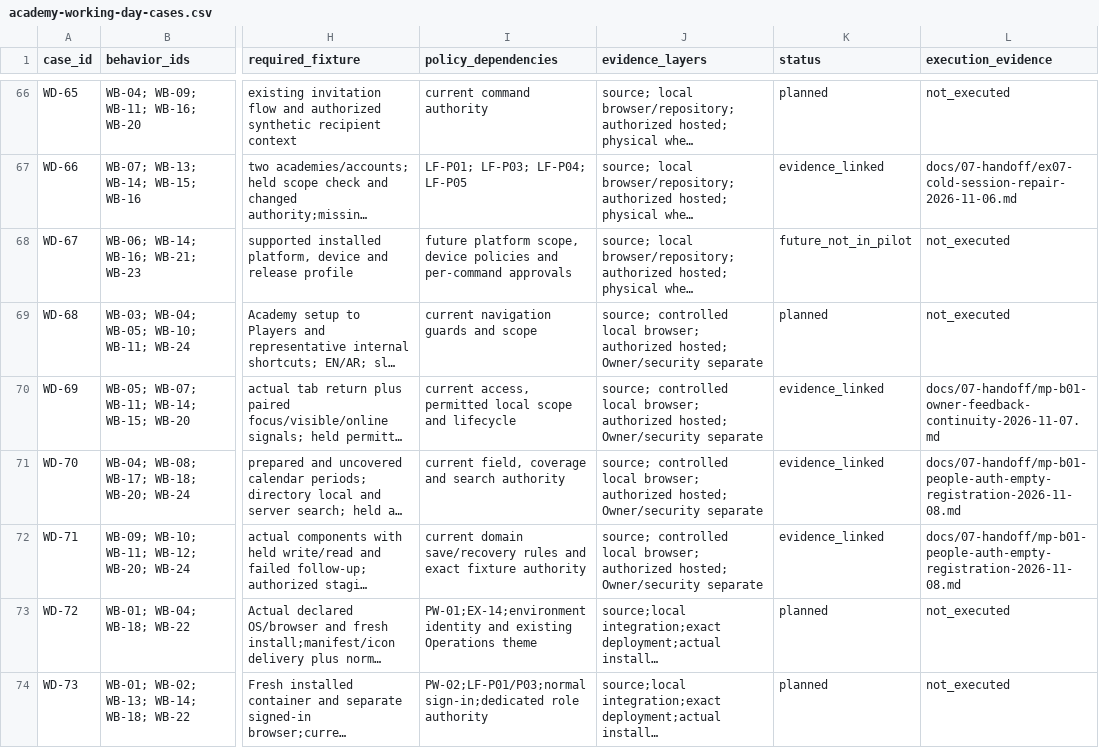
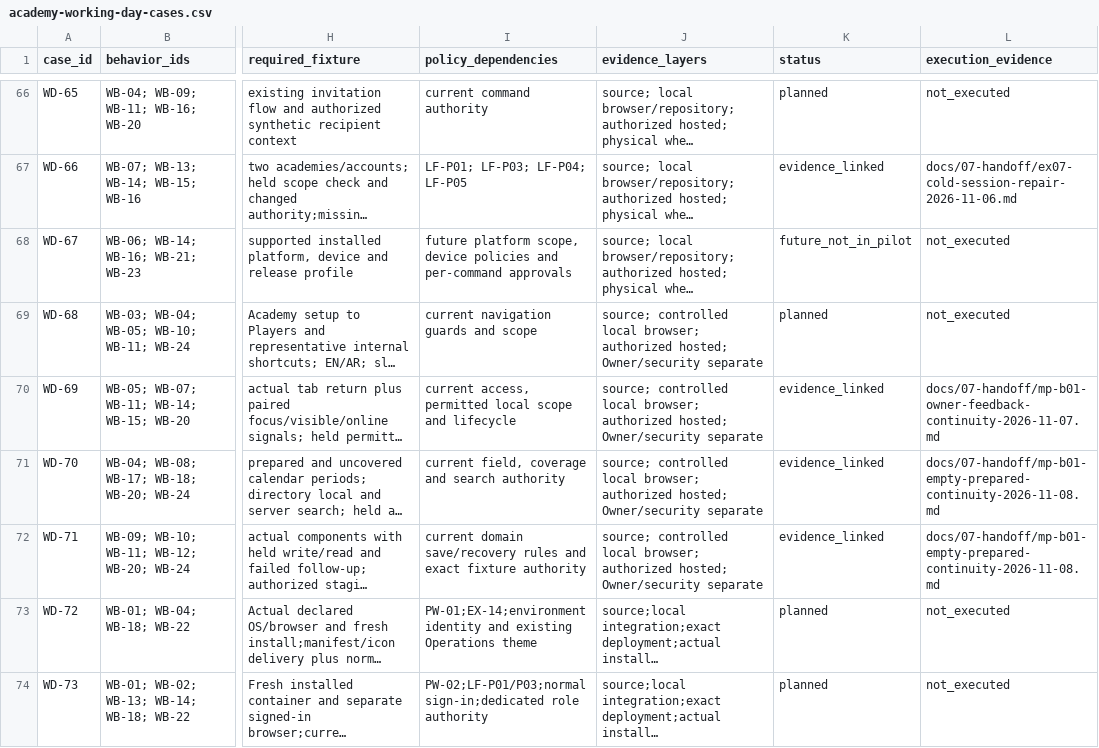
Before and after one commit to nahrplatform-rgb/academyos-web, a CSV file: docs/06-delivery/academy-working-day-cases.csv, drawn as a sheet; only a part is shown, gaps mark what is left out; long unchanged cells end in …; the diff names each change by its address in the sheet, - before the commit and + after, or states it on an @@ line.

```diff
--- a/docs/06-delivery/academy-working-day-cases.csv
+++ b/docs/06-delivery/academy-working-day-cases.csv
-L71:L72 (execution_evidence): docs/07-handoff/mp-b01-people-auth-empty-registration-2026-11-08.md
+L71:L72 (execution_evidence): docs/07-handoff/mp-b01-empty-prepared-continuity-2026-11-08.md
```
Also changed, not shown: docs/03-design/screen-data-loading-matrix.csv, docs/04-engineering/journey-security-matrix.csv, 47 other files.
